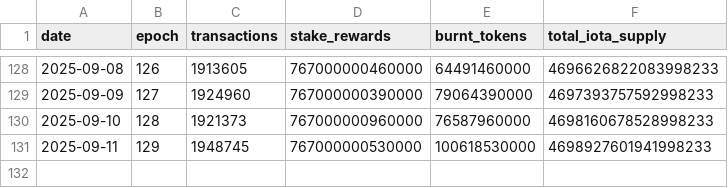
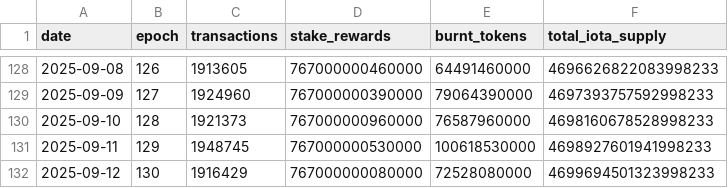
Before and after one commit to patricklangx/patricklangx.github.io, a CSV file: t/iota-rebased-charts/data.csv, drawn as a sheet; only a part is shown, gaps mark what is left out; the diff names each change by its address in the sheet, - before the commit and + after, or states it on an @@ line.

```diff
--- a/t/iota-rebased-charts/data.csv
+++ b/t/iota-rebased-charts/data.csv
+row 132: 2025-09-12 | 130 | 1916429 | 767000000080000 | 72528080000 | 4699694501323998233
```
